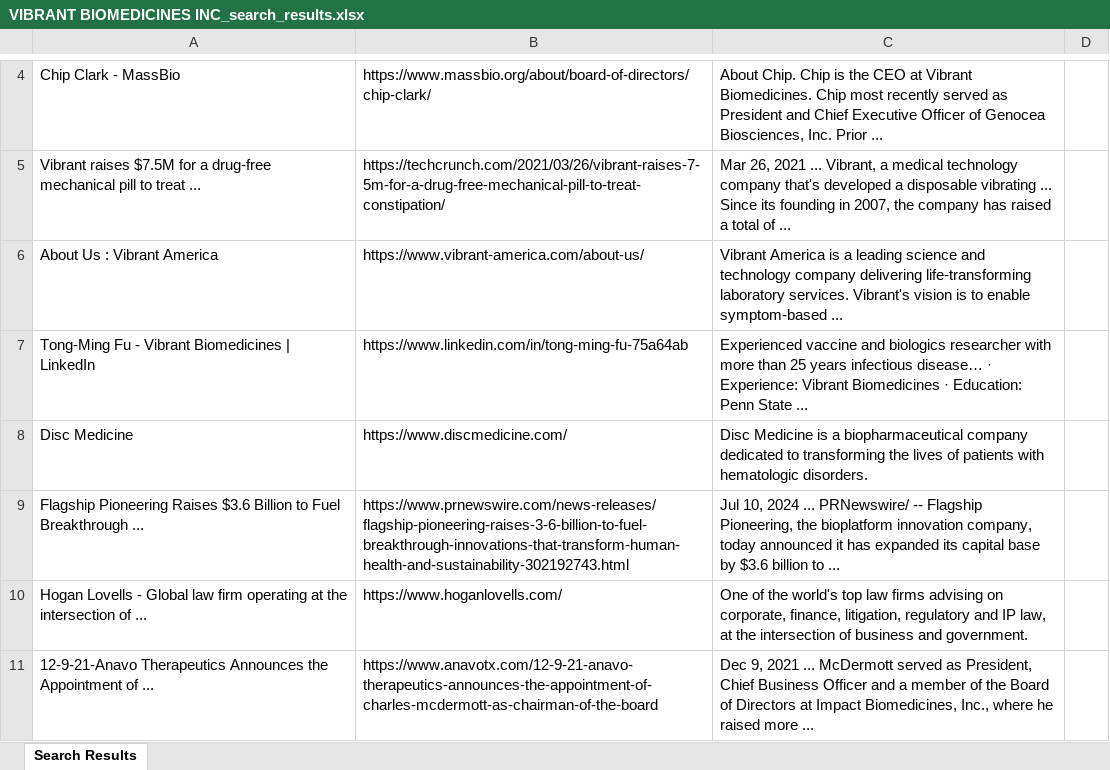
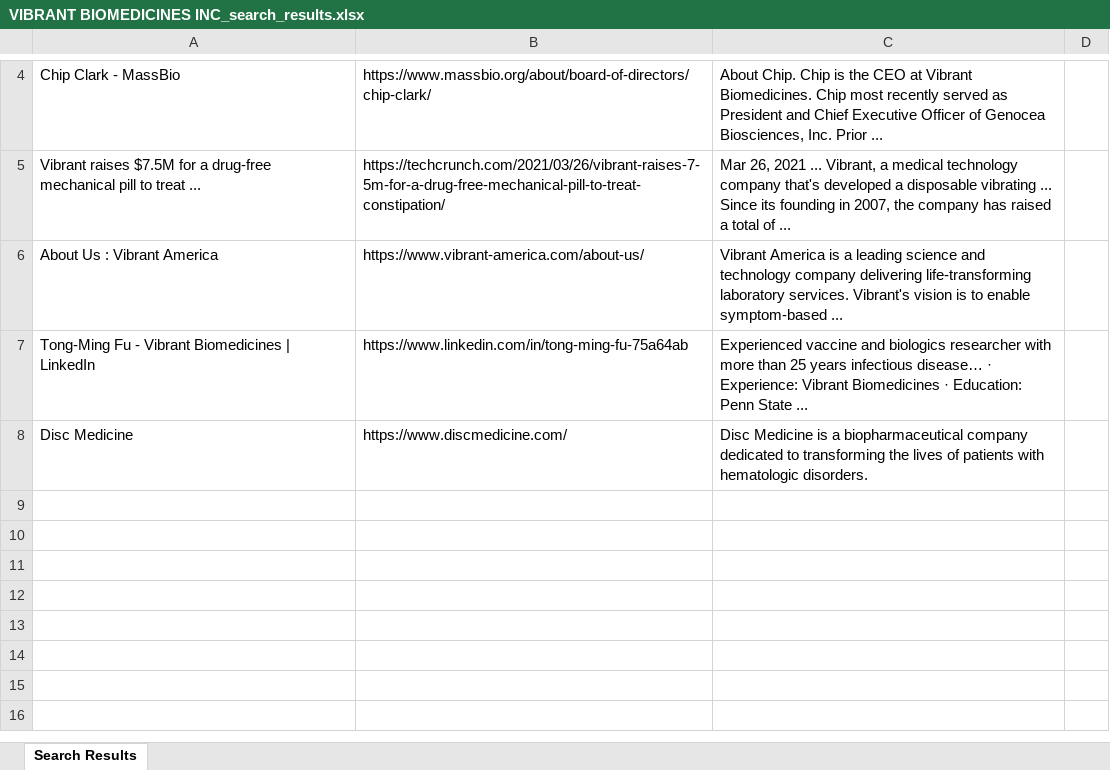
Before and after one commit to Ritrot2468/Profiler-Project, an Excel workbook: VIBRANT BIOMEDICINES INC_search_results.xlsx, sheet Search Results, drawn as a sheet; only a part is shown, gaps mark what is left out; values as stored, in another font and other column widths than the file's, no borders; the diff names each change by its address in the sheet, - before the commit and + after, or states it on an @@ line.

```diff
--- a/VIBRANT BIOMEDICINES INC_search_results.xlsx (sheet Search Results)
+++ b/VIBRANT BIOMEDICINES INC_search_results.xlsx (sheet Search Results)
-row 9: Flagship Pioneering Raises $3.6 Billion to Fuel Breakthrough ... | https://www.prnewswire.com/news-releases/flagship-pioneering-raises-3-6-billion-to-fuel-breakthrough-innovations-that-transform-human-health-and-sustainability-302192743.html | Jul 10, 2024 ... PRNewswire/ -- Flagship Pioneering, the bioplatform innovation company, today announced it has expanded its capital base by $3.6 billion to ...
-row 10: Hogan Lovells - Global law firm operating at the intersection of ... | https://www.hoganlovells.com/ | One of the world's top law firms advising on corporate, finance, litigation, regulatory and IP law, at the intersection of business and government.
-row 11: 12-9-21-Anavo Therapeutics Announces the Appointment of ... | https://www.anavotx.com/12-9-21-anavo-therapeutics-announces-the-appointment-of-charles-mcdermott-as-chairman-of-the-board | Dec 9, 2021 ... McDermott served as President, Chief Business Officer and a member of the Board of Directors at Impact Biomedicines, Inc., where he raised more ...
```
Also changed, not shown: 9 other files.
